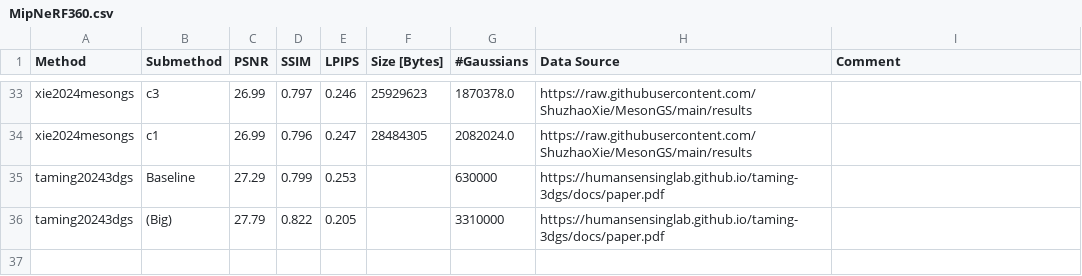
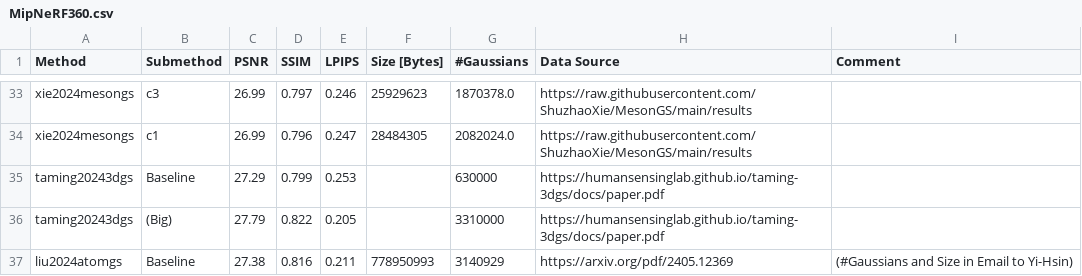
Before and after one commit to w-m/3dgs-compression-survey, a CSV file: results/MipNeRF360.csv, drawn as a sheet; only a part is shown, gaps mark what is left out.

```diff
--- a/results/MipNeRF360.csv
+++ b/results/MipNeRF360.csv
@@ -36 +36,2 @@ taming20243dgs,Baseline,27.29,0.799,0.253,,630000,https://humansensinglab.github
 taming20243dgs, (Big),27.79,0.822,0.205,,3310000,https://humansensinglab.github.io/taming-3dgs/docs/paper.pdf,
+liu2024atomgs,Baseline,27.38,0.816,0.211,778950993,3140929,https://arxiv.org/pdf/2405.12369,(#Gaussians and Size in Email to Yi-Hsin)
```
Also changed, not shown: results/TanksAndTemples.csv, 1 other file.
